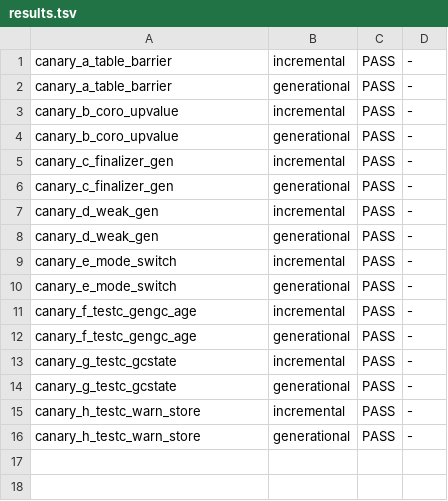
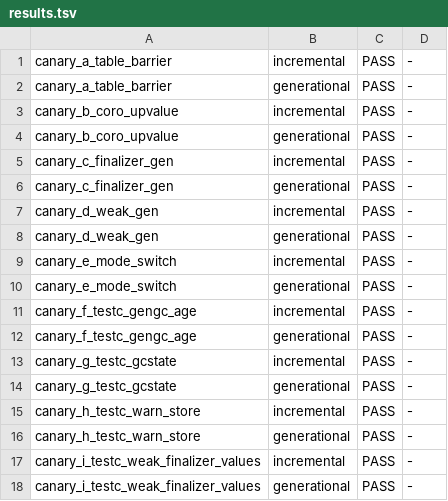
Before and after one commit to ianm199/lua-rs-port, a TSV file: harness/canaries/gc/results.tsv, drawn as a sheet.

```diff
--- a/harness/canaries/gc/results.tsv
+++ b/harness/canaries/gc/results.tsv
@@ -16 +16,3 @@ canary_h_testc_warn_store	incremental	PASS	-
 canary_h_testc_warn_store	generational	PASS	-
+canary_i_testc_weak_finalizer_values	incremental	PASS	-
+canary_i_testc_weak_finalizer_values	generational	PASS	-
```
Also changed, not shown: 8 other files.
